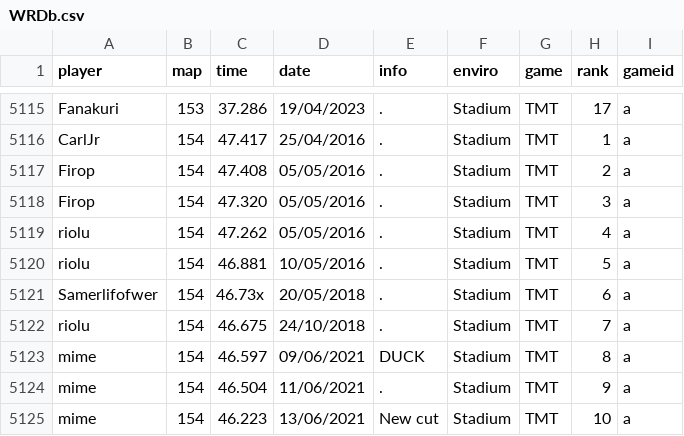
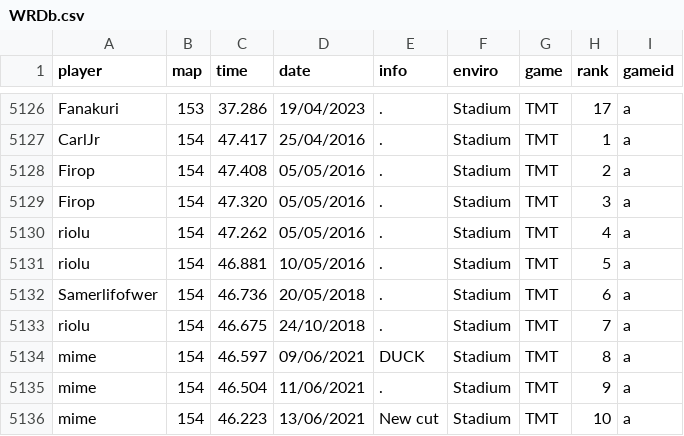
Before and after one commit to monheimx9/TWRC, a CSV file: data/WRDb.csv, drawn as a sheet; only a part is shown, gaps mark what is left out; the diff covers the shown part only.

```diff
--- a/data/WRDb.csv
+++ b/data/WRDb.csv
@@ -5120,3 +5131,3 @@ riolu;154;47.262;05/05/2016;.;Stadium;TMT;4;a
 riolu;154;46.881;10/05/2016;.;Stadium;TMT;5;a
-Samerlifofwer;154;46.73x;20/05/2018;.;Stadium;TMT;6;a
+Samerlifofwer;154;46.736;20/05/2018;.;Stadium;TMT;6;a
 riolu;154;46.675;24/10/2018;.;Stadium;TMT;7;a
```
Also changed, not shown: 11 added rows and 22 edited cells elsewhere in this file.
